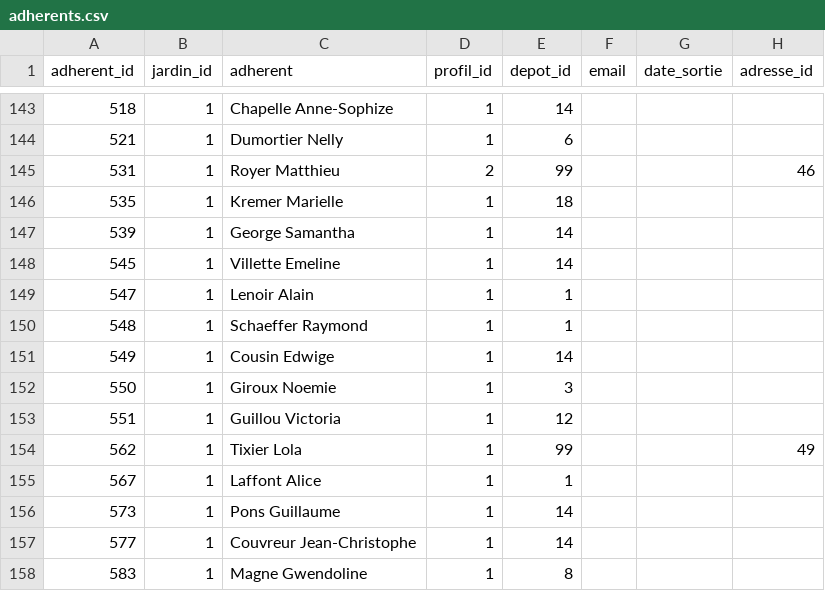
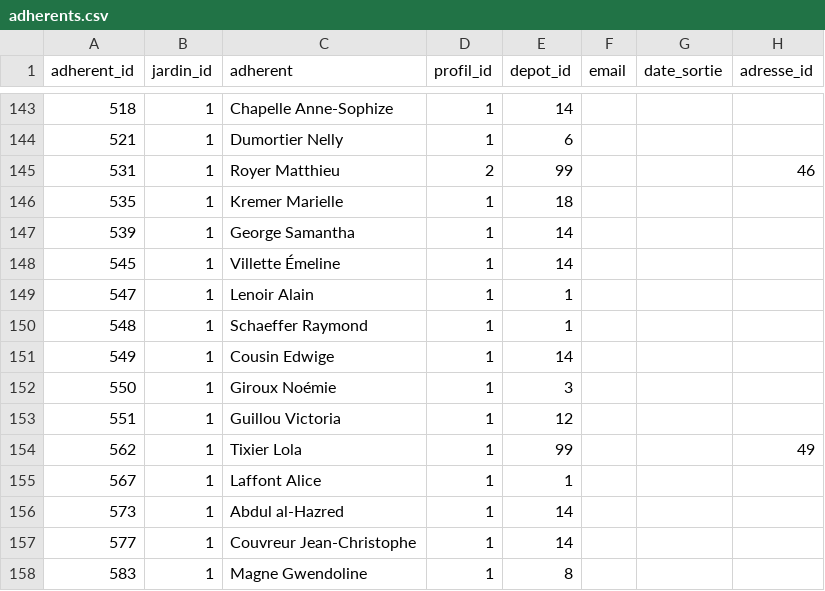
Before and after one commit to medina474/data-collection, a CSV file: jardins/data/adherents.csv, drawn as a sheet; only a part is shown, gaps mark what is left out.

```diff
--- a/jardins/data/adherents.csv
+++ b/jardins/data/adherents.csv
@@ -147,3 +147,3 @@ adherent_id,jardin_id,adherent,profil_id,depot_id,email,date_sortie,adresse_id
 539,1,George Samantha,1,14,,,
-545,1,Villette Emeline,1,14,,,
+545,1,Villette Émeline,1,14,,,
 547,1,Lenoir Alain,1,1,,,
@@ -151,3 +151,3 @@ adherent_id,jardin_id,adherent,profil_id,depot_id,email,date_sortie,adresse_id
 549,1,Cousin Edwige,1,14,,,
-550,1,Giroux Noemie,1,3,,,
+550,1,Giroux Noémie,1,3,,,
 551,1,Guillou Victoria,1,12,,,
@@ -155,3 +155,3 @@ adherent_id,jardin_id,adherent,profil_id,depot_id,email,date_sortie,adresse_id
 567,1,Laffont Alice,1,1,,,
-573,1,Pons Guillaume,1,14,,,
+573,1,Abdul al-Hazred,1,14,,,
 577,1,Couvreur Jean-Christophe,1,14,,,
```
Also changed, not shown: jardins/data/plannings-2025.csv, 2 other files.
